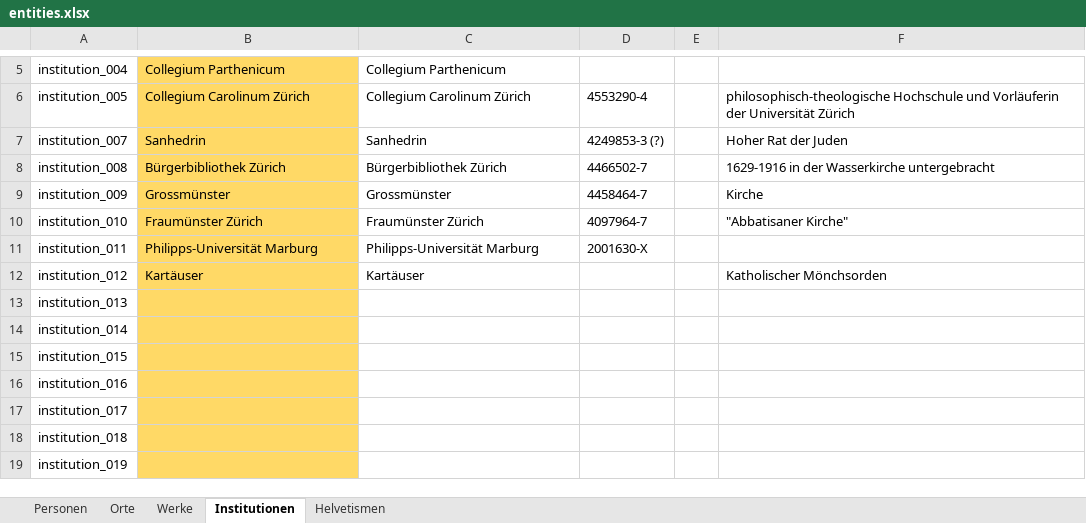
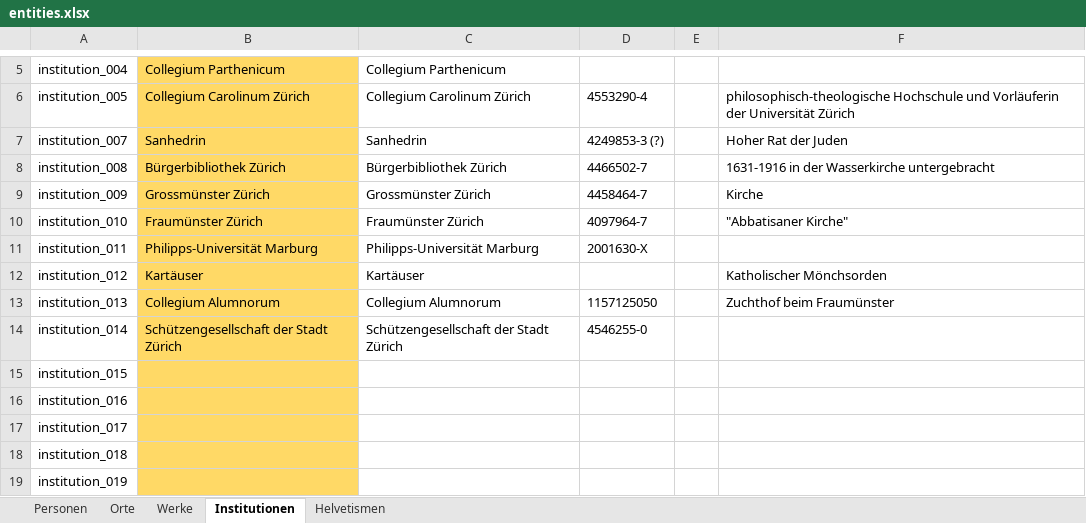
Before and after one commit to DHBern/simler_data, an Excel workbook: gsheet/xlsx/entities.xlsx, sheet Institutionen, drawn as a sheet; only a part is shown, gaps mark what is left out; values as stored, in another font and other column widths than the file's, no borders; charts and pictures and table styles not drawn; the diff names each change by its address in the sheet, - before the commit and + after, or states it on an @@ line.

```diff
--- a/gsheet/xlsx/entities.xlsx (sheet Institutionen)
+++ b/gsheet/xlsx/entities.xlsx (sheet Institutionen)
-F8: 1629-1916 in der Wasserkirche untergebracht
+F8: 1631-1916 in der Wasserkirche untergebracht
-B9: Grossmünster
+B9: Grossmünster Zürich
-C9: Grossmünster
+C9: Grossmünster Zürich
-B13: (empty)
+B13: Collegium Alumnorum
-C13: (empty)
+C13: Collegium Alumnorum
-D13: (empty)
+D13: 1157125050
-F13: (empty)
+F13: Zuchthof beim Fraumünster
-B14: (empty)
+B14: Schützengesellschaft der Stadt Zürich
-C14: (empty)
+C14: Schützengesellschaft der Stadt Zürich
-D14: (empty)
+D14: 4546255-0
```
Also changed, not shown: sheet Personen, sheet Werke.
